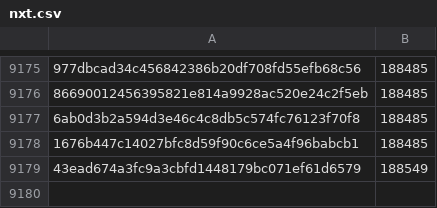
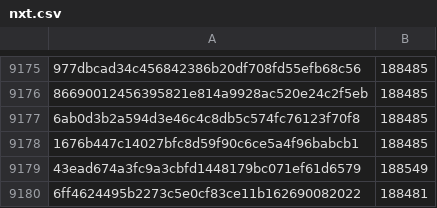
Before and after one commit to davelongdev/pybricks-micropython, a CSV file: nxt.csv, drawn as a sheet; only a part is shown, gaps mark what is left out; the diff names each change by its address in the sheet, - before the commit and + after, or states it on an @@ line.

Commit message:
nxt: Add 6ff46244: 188481 (-68).

```diff
--- a/nxt.csv
+++ b/nxt.csv
+row 9180: 6ff4624495b2273c5e0cf83ce11b162690082022 | 188481
```
